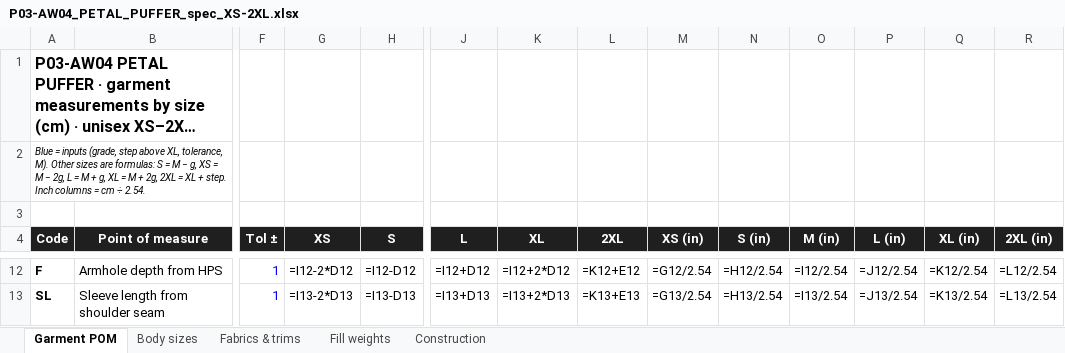
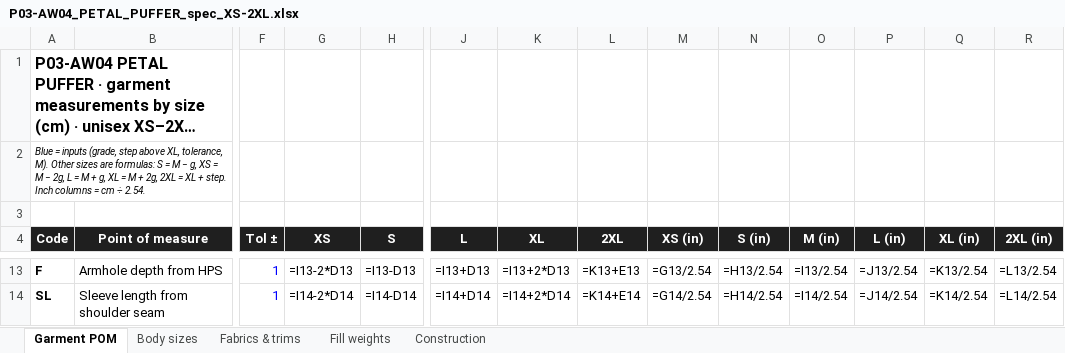
Before and after one commit to Chris2dtop/puffer-petal-trench, an Excel workbook: P03-AW04_PETAL_PUFFER_spec_XS-2XL.xlsx, sheet Garment POM, drawn as a sheet; only a part is shown, gaps mark what is left out; long unchanged cells end in …; values as stored, in another font and other column widths than the file's, no borders; formulas without a stored value are shown as written; addresses are those after the commit; the diff covers the shown part only; the diff names each change by its address in the sheet, - before the commit and + after, or states it on an @@ line.

```diff
--- a/P03-AW04_PETAL_PUFFER_spec_XS-2XL.xlsx (sheet Garment POM)
+++ b/P03-AW04_PETAL_PUFFER_spec_XS-2XL.xlsx (sheet Garment POM)
-G13 (XS): =I12-2*D12
+G13 (XS): =I13-2*D13
-H13 (S): =I12-D12
+H13 (S): =I13-D13
-J13 (L): =I12+D12
+J13 (L): =I13+D13
-K13 (XL): =I12+2*D12
+K13 (XL): =I13+2*D13
-L13 (2XL): =K12+E12
+L13 (2XL): =K13+E13
-M13 (XS (in)): =G12/2.54
+M13 (XS (in)): =G13/2.54
-N13 (S (in)): =H12/2.54
+N13 (S (in)): =H13/2.54
-O13 (M (in)): =I12/2.54
+O13 (M (in)): =I13/2.54
-P13 (L (in)): =J12/2.54
+P13 (L (in)): =J13/2.54
-Q13 (XL (in)): =K12/2.54
+Q13 (XL (in)): =K13/2.54
-R13 (2XL (in)): =L12/2.54
+R13 (2XL (in)): =L13/2.54
-G14 (XS): =I13-2*D13
+G14 (XS): =I14-2*D14
-H14 (S): =I13-D13
+H14 (S): =I14-D14
-J14 (L): =I13+D13
+J14 (L): =I14+D14
-K14 (XL): =I13+2*D13
+K14 (XL): =I14+2*D14
-L14 (2XL): =K13+E13
+L14 (2XL): =K14+E14
-M14 (XS (in)): =G13/2.54
+M14 (XS (in)): =G14/2.54
-N14 (S (in)): =H13/2.54
+N14 (S (in)): =H14/2.54
-O14 (M (in)): =I13/2.54
+O14 (M (in)): =I14/2.54
-P14 (L (in)): =J13/2.54
+P14 (L (in)): =J14/2.54
-Q14 (XL (in)): =K13/2.54
+Q14 (XL (in)): =K14/2.54
-R14 (2XL (in)): =L13/2.54
+R14 (2XL (in)): =L14/2.54
```
Also changed, not shown: 1 added row and 220 edited cells elsewhere in this sheet, 3 other files.
